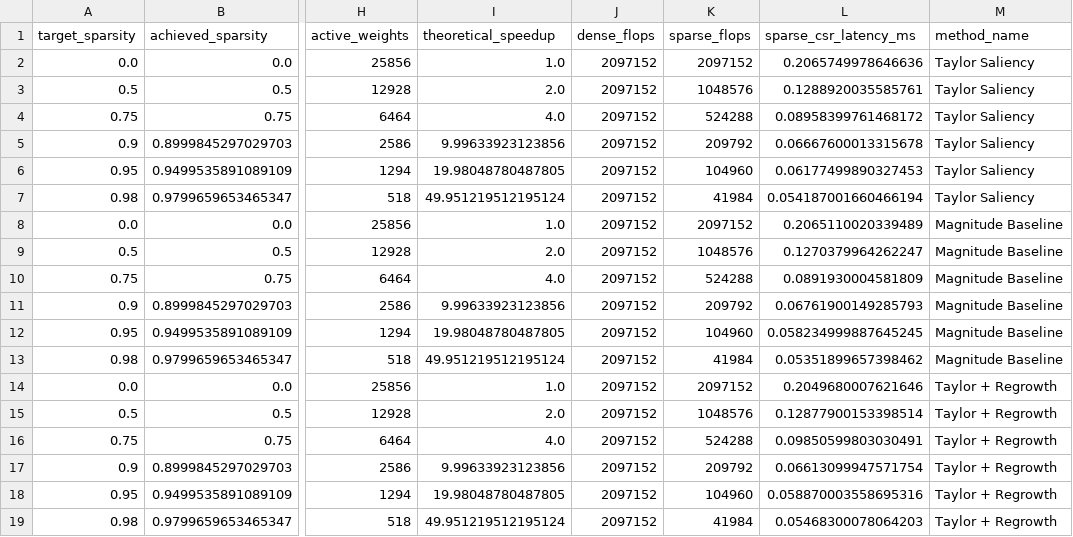
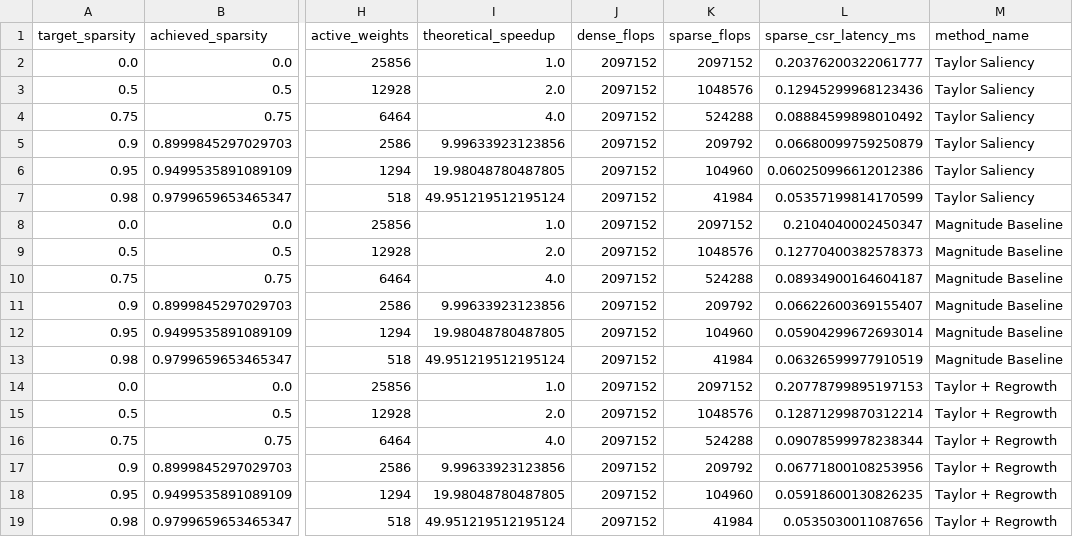
Before and after one commit to Manojkumarmk26/aqua-self-pruning-network, a CSV file: artifacts/pareto_results.csv, drawn as a sheet; only a part is shown, gaps mark what is left out; the diff names each change by its address in the sheet, - before the commit and + after, or states it on an @@ line.

```diff
--- a/artifacts/pareto_results.csv
+++ b/artifacts/pareto_results.csv
-L2 (sparse_csr_latency_ms): 0.2065749978646636
+L2 (sparse_csr_latency_ms): 0.20376200322061777
-L3 (sparse_csr_latency_ms): 0.1288920035585761
+L3 (sparse_csr_latency_ms): 0.12945299968123436
-L4 (sparse_csr_latency_ms): 0.08958399761468172
+L4 (sparse_csr_latency_ms): 0.08884599898010492
-L5 (sparse_csr_latency_ms): 0.06667600013315678
+L5 (sparse_csr_latency_ms): 0.06680099759250879
-L6 (sparse_csr_latency_ms): 0.06177499890327453
+L6 (sparse_csr_latency_ms): 0.060250996612012386
-L7 (sparse_csr_latency_ms): 0.054187001660466194
+L7 (sparse_csr_latency_ms): 0.05357199814170599
-L8 (sparse_csr_latency_ms): 0.2065110020339489
+L8 (sparse_csr_latency_ms): 0.2104040002450347
-L9 (sparse_csr_latency_ms): 0.1270379964262247
+L9 (sparse_csr_latency_ms): 0.12770400382578373
-L10 (sparse_csr_latency_ms): 0.0891930004581809
+L10 (sparse_csr_latency_ms): 0.08934900164604187
-L11 (sparse_csr_latency_ms): 0.06761900149285793
+L11 (sparse_csr_latency_ms): 0.06622600369155407
-L12 (sparse_csr_latency_ms): 0.058234999887645245
+L12 (sparse_csr_latency_ms): 0.05904299672693014
-L13 (sparse_csr_latency_ms): 0.05351899657398462
+L13 (sparse_csr_latency_ms): 0.06326599977910519
-L14 (sparse_csr_latency_ms): 0.2049680007621646
+L14 (sparse_csr_latency_ms): 0.20778799895197153
-L15 (sparse_csr_latency_ms): 0.12877900153398514
+L15 (sparse_csr_latency_ms): 0.12871299870312214
-L16 (sparse_csr_latency_ms): 0.09850599803030491
+L16 (sparse_csr_latency_ms): 0.09078599978238344
-L17 (sparse_csr_latency_ms): 0.06613099947571754
+L17 (sparse_csr_latency_ms): 0.06771800108253956
-L18 (sparse_csr_latency_ms): 0.058870003558695316
+L18 (sparse_csr_latency_ms): 0.05918600130826235
-L19 (sparse_csr_latency_ms): 0.05468300078064203
+L19 (sparse_csr_latency_ms): 0.0535030011087656
```
Also changed, not shown: 5 other files.
